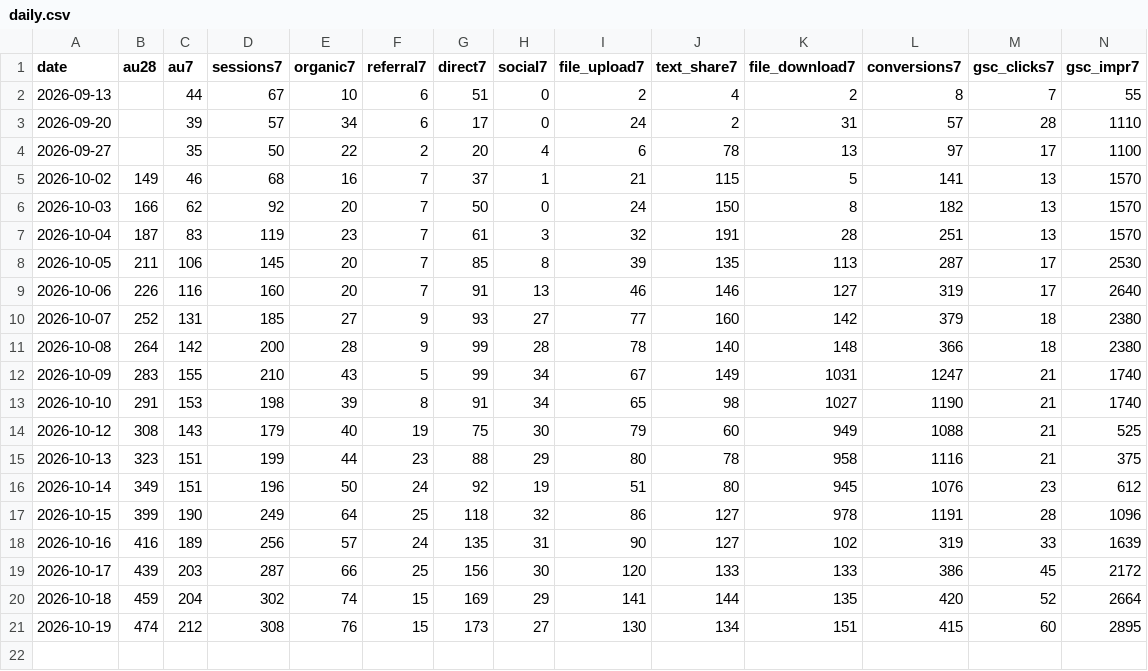
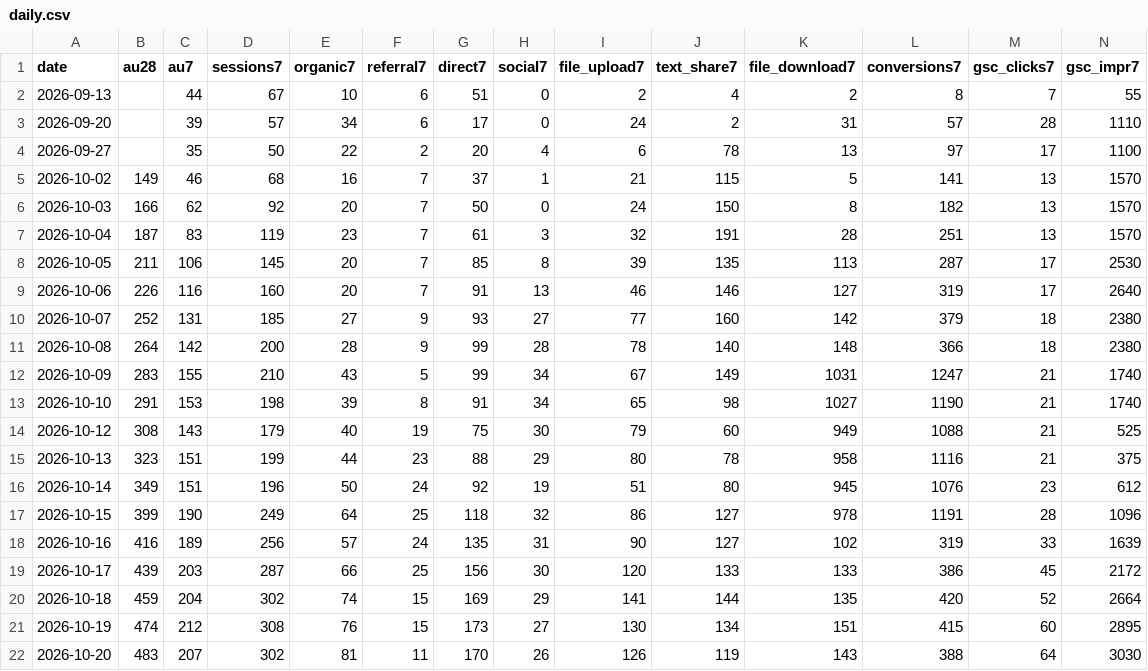
Before and after one commit to Kangchanghwan/only_ai_project, a CSV file: ops/metrics/daily.csv, drawn as a sheet; only a part is shown; rows hold the shown columns only; the diff names each change by its address in the sheet, - before the commit and + after, or states it on an @@ line.

```diff
--- a/ops/metrics/daily.csv
+++ b/ops/metrics/daily.csv
+row 22: 2026-10-20 | 483 | 207 | 302 | 81 | 11 | 170 | 26 | 126 | 119 | 143 | 388 | 64 | 3030
```
Also changed, not shown: 2 other files.
